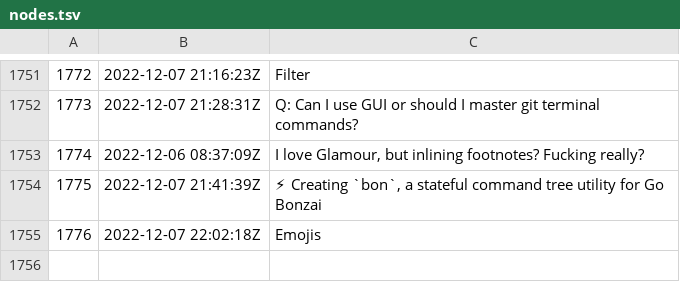
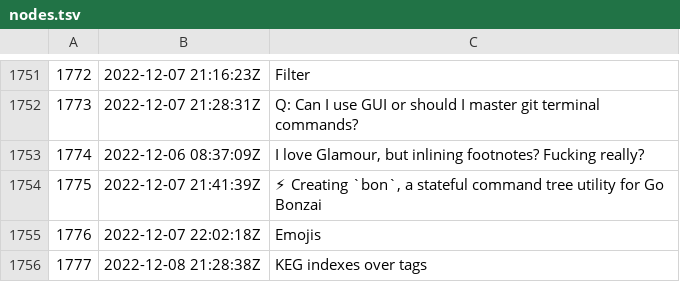
Before and after one commit to rwxrob/zet, a TSV file: docs/dex/nodes.tsv, drawn as a sheet; only a part is shown, gaps mark what is left out.

Commit message:
KEG indexes over tags

```diff
--- a/docs/dex/nodes.tsv
+++ b/docs/dex/nodes.tsv
@@ -1755 +1755,2 @@
 1776	2022-12-07 22:02:18Z	Emojis
+1777	2022-12-08 21:28:38Z	KEG indexes over tags
```
Also changed, not shown: 3 other files.
